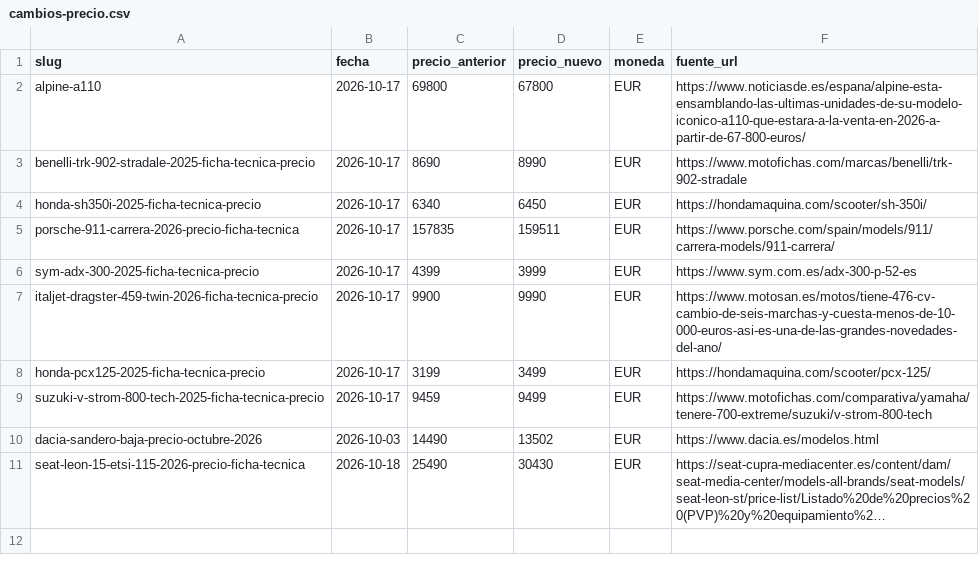
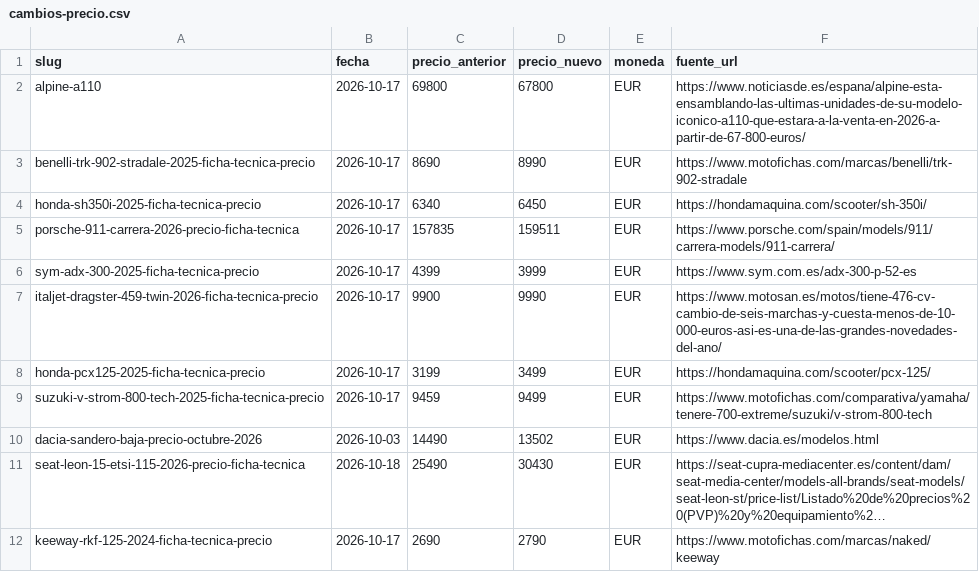
Before and after one commit to danielsanchezverdasco-art/recurretumulta, a CSV file: docs/precios/cambios-precio.csv, drawn as a sheet; long unchanged cells end in …; the diff names each change by its address in the sheet, - before the commit and + after, or states it on an @@ line.

Commit message:
Tablón: fuente RKF 125 (2.790 €) encontrada, fila re-añadida al CSV; precisiones Sandero/Octavia/E-5008

```diff
--- a/docs/precios/cambios-precio.csv
+++ b/docs/precios/cambios-precio.csv
+row 12: keeway-rkf-125-2024-ficha-tecnica-precio | 2026-10-17 | 2690 | 2790 | EUR | https://www.motofichas.com/marcas/naked/keeway
```
Also changed, not shown: 1 other file.
